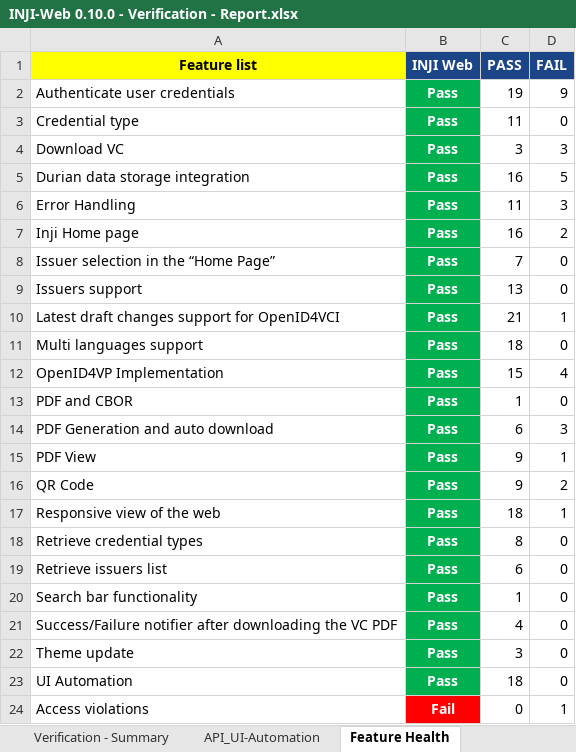
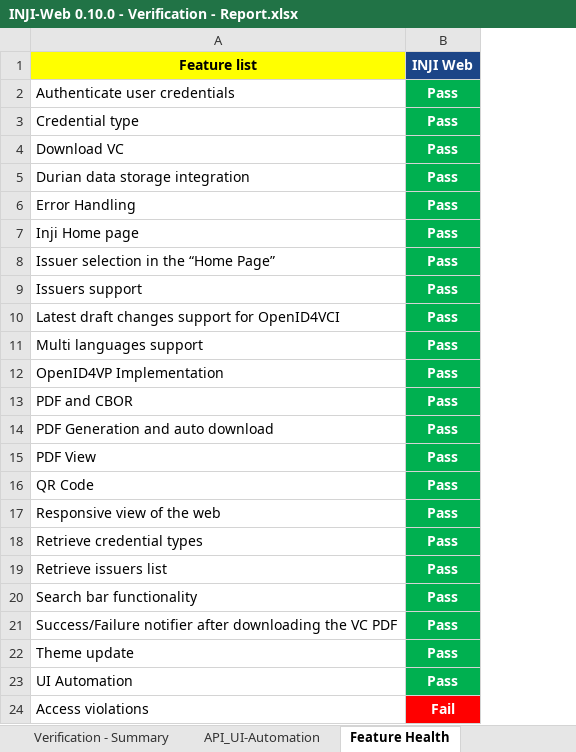
Before and after one commit to mosip/test-management, an Excel workbook: inji-web/inji web 0.10.0/INJI-Web 0.10.0 - Verification - Report.xlsx, sheet Feature Health, drawn as a sheet; values as stored, in another font and other column widths than the file's, no borders; charts and pictures not drawn; the diff names each change by its address in the sheet, - before the commit and + after, or states it on an @@ line.

```diff
--- a/inji-web/inji web 0.10.0/INJI-Web 0.10.0 - Verification - Report.xlsx (sheet Feature Health)
+++ b/inji-web/inji web 0.10.0/INJI-Web 0.10.0 - Verification - Report.xlsx (sheet Feature Health)
-column C (PASS), rows 2-24: 19 | 11 | 3 | 16 | 11 | 16 | 7 | 13 | 21 | 18 | 15 | 1 | 6 | 9 | 9 | 18 | 8 | 6 | 1 | 4 | 3 | 18 | 0
-column D (FAIL), rows 2-24: 9 | 0 | 3 | 5 | 3 | 2 | 0 | 0 | 1 | 0 | 4 | 0 | 3 | 1 | 2 | 1 | 0 | 0 | 0 | 0 | 0 | 0 | 1
```
Also changed, not shown: sheet API_UI-Automation, sheet Verification - Summary, formulas that keep their value, charts or pictures, 5 other files.
